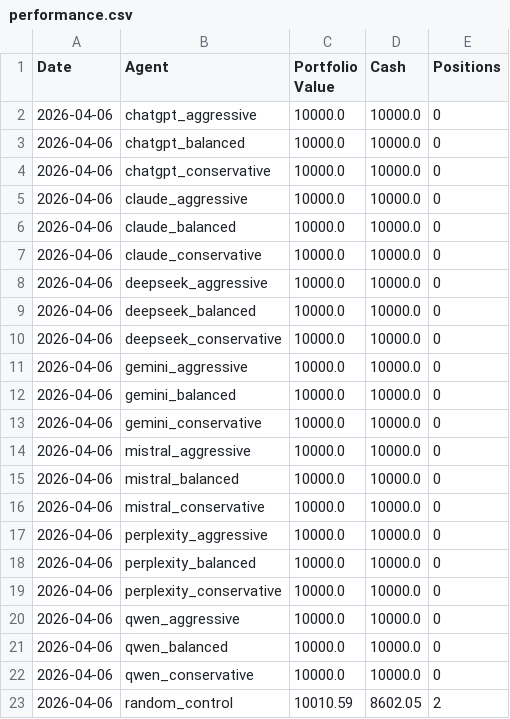
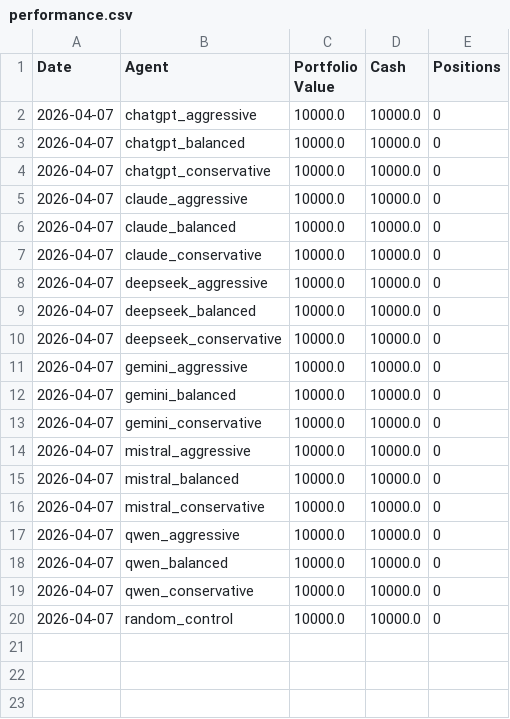
Before and after one commit to Seve1995/ai-portfolio-experiment, a CSV file: v1/logs/performance.csv, drawn as a sheet.

Commit message:
feat: implement v2 architecture with agent runner, strategy playbooks, and automated simulation workflows

```diff
--- a/v1/logs/performance.csv
+++ b/v1/logs/performance.csv
@@ -1,23 +1,20 @@
 Date,Agent,Portfolio Value,Cash,Positions
-2026-04-06,chatgpt_aggressive,10000.0,10000.0,0
-2026-04-06,chatgpt_balanced,10000.0,10000.0,0
-2026-04-06,chatgpt_conservative,10000.0,10000.0,0
-2026-04-06,claude_aggressive,10000.0,10000.0,0
-2026-04-06,claude_balanced,10000.0,10000.0,0
-2026-04-06,claude_conservative,10000.0,10000.0,0
-2026-04-06,deepseek_aggressive,10000.0,10000.0,0
-2026-04-06,deepseek_balanced,10000.0,10000.0,0
-2026-04-06,deepseek_conservative,10000.0,10000.0,0
-2026-04-06,gemini_aggressive,10000.0,10000.0,0
-2026-04-06,gemini_balanced,10000.0,10000.0,0
-2026-04-06,gemini_conservative,10000.0,10000.0,0
-2026-04-06,mistral_aggressive,10000.0,10000.0,0
-2026-04-06,mistral_balanced,10000.0,10000.0,0
-2026-04-06,mistral_conservative,10000.0,10000.0,0
-2026-04-06,perplexity_aggressive,10000.0,10000.0,0
-2026-04-06,perplexity_balanced,10000.0,10000.0,0
-2026-04-06,perplexity_conservative,10000.0,10000.0,0
-2026-04-06,qwen_aggressive,10000.0,10000.0,0
-2026-04-06,qwen_balanced,10000.0,10000.0,0
-2026-04-06,qwen_conservative,10000.0,10000.0,0
-2026-04-06,random_control,10010.59,8602.05,2
+2026-04-07,chatgpt_aggressive,10000.0,10000.0,0
+2026-04-07,chatgpt_balanced,10000.0,10000.0,0
+2026-04-07,chatgpt_conservative,10000.0,10000.0,0
+2026-04-07,claude_aggressive,10000.0,10000.0,0
+2026-04-07,claude_balanced,10000.0,10000.0,0
+2026-04-07,claude_conservative,10000.0,10000.0,0
+2026-04-07,deepseek_aggressive,10000.0,10000.0,0
+2026-04-07,deepseek_balanced,10000.0,10000.0,0
+2026-04-07,deepseek_conservative,10000.0,10000.0,0
+2026-04-07,gemini_aggressive,10000.0,10000.0,0
+2026-04-07,gemini_balanced,10000.0,10000.0,0
+2026-04-07,gemini_conservative,10000.0,10000.0,0
+2026-04-07,mistral_aggressive,10000.0,10000.0,0
+2026-04-07,mistral_balanced,10000.0,10000.0,0
+2026-04-07,mistral_conservative,10000.0,10000.0,0
+2026-04-07,qwen_aggressive,10000.0,10000.0,0
+2026-04-07,qwen_balanced,10000.0,10000.0,0
+2026-04-07,qwen_conservative,10000.0,10000.0,0
+2026-04-07,random_control,10000.0,10000.0,0
```
Also changed, not shown: 56 other files.
